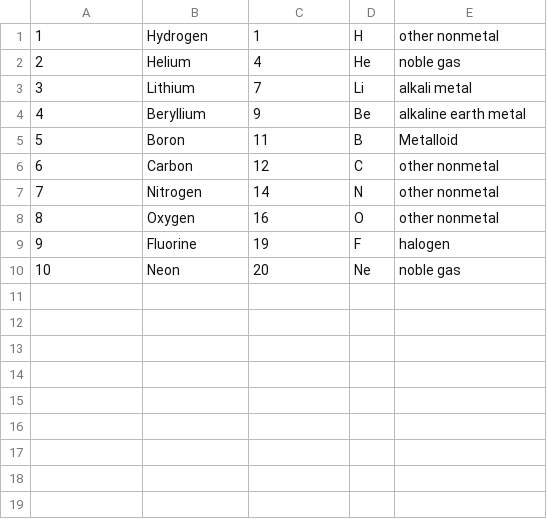
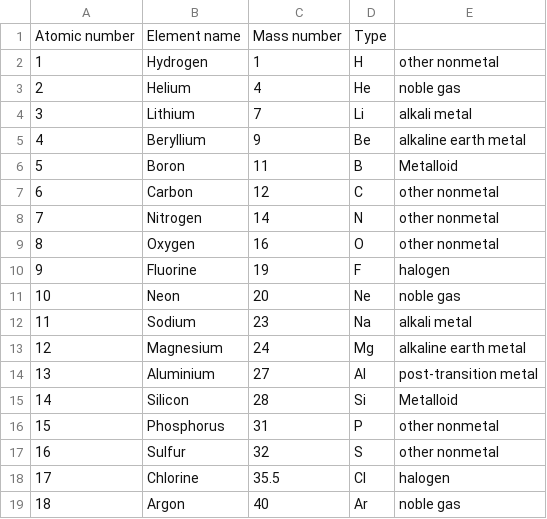
Before and after one commit to Pineapple840/walterblanco, a CSV file: elements.csv, drawn as a sheet; the diff names each change by its address in the sheet, - before the commit and + after, or states it on an @@ line.

```diff
--- a/elements.csv
+++ b/elements.csv
+row 1: Atomic number | Element name | Mass number | Type
+row 12: 11 | Sodium | 23 | Na | alkali metal
+row 13: 12 | Magnesium | 24 | Mg | alkaline earth metal
+row 14: 13 | Aluminium | 27 | Al | post-transition metal
+row 15: 14 | Silicon | 28 | Si | Metalloid
+row 16: 15 | Phosphorus | 31 | P | other nonmetal
+row 17: 16 | Sulfur | 32 | S | other nonmetal
+row 18: 17 | Chlorine | 35.5 | Cl | halogen
+row 19: 18 | Argon | 40 | Ar | noble gas
```
Also changed, not shown: 1 other file.
